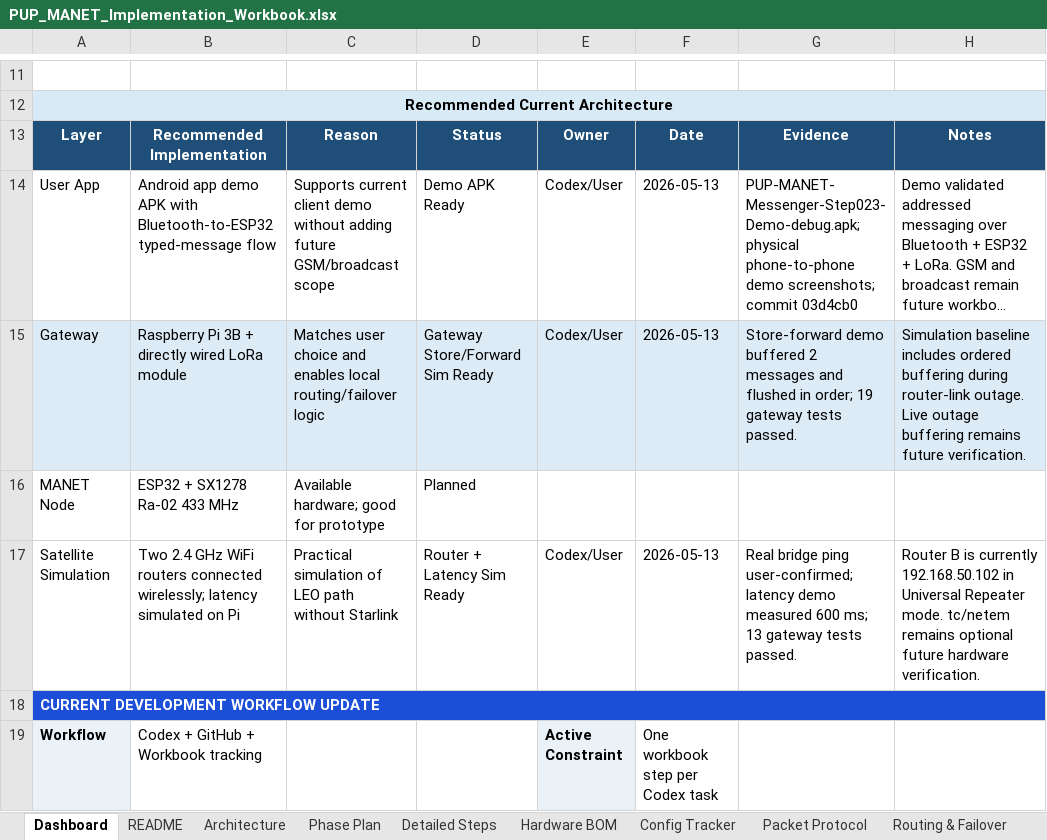
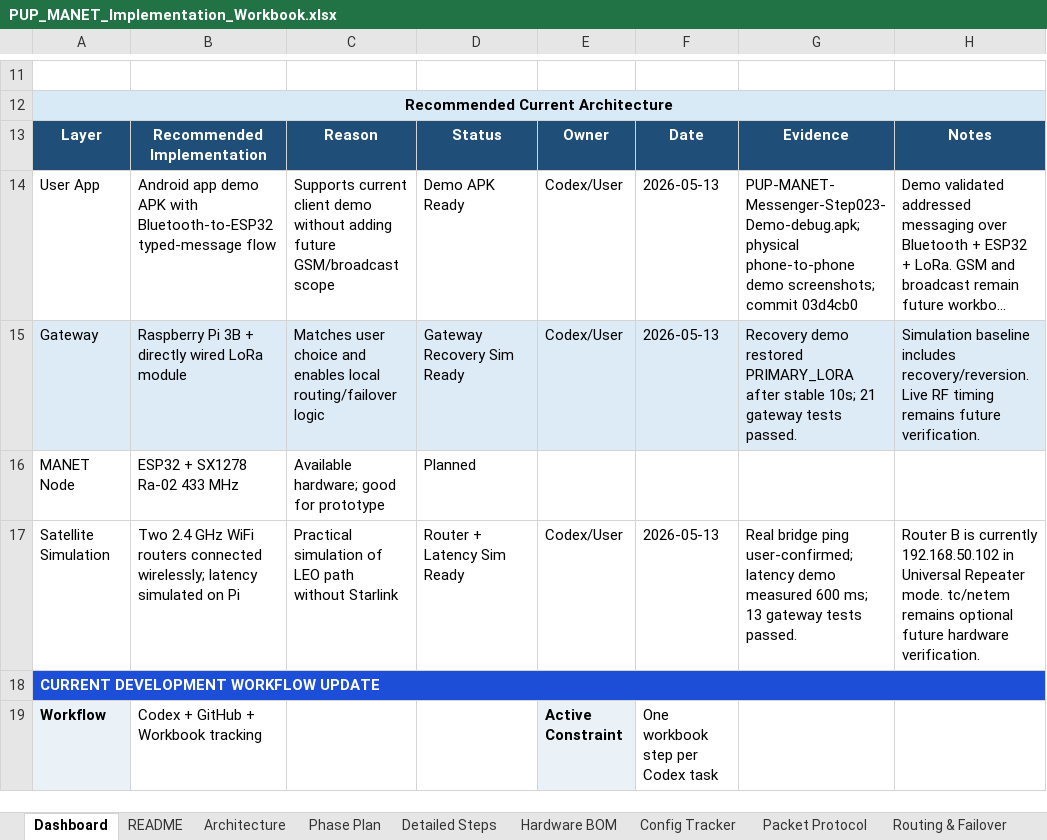
Before and after one commit to pagibetech/pup-manet-emergency-messaging, an Excel workbook: docs/workbook/PUP_MANET_Implementation_Workbook.xlsx, sheet Dashboard, drawn as a sheet; only a part is shown, gaps mark what is left out; long unchanged cells end in …; values as stored, in another font and other column widths than the file's, no borders; the diff names each change by its address in the sheet, - before the commit and + after, or states it on an @@ line.

Commit message:
Add recovery reversion simulation

```diff
--- a/docs/workbook/PUP_MANET_Implementation_Workbook.xlsx (sheet Dashboard)
+++ b/docs/workbook/PUP_MANET_Implementation_Workbook.xlsx (sheet Dashboard)
-D15: Gateway Store/Forward Sim Ready
+D15: Gateway Recovery Sim Ready
-G15: Store-forward demo buffered 2 messages and flushed in order; 19 gateway tests…
+G15: Recovery demo restored PRIMARY_LORA after stable 10s; 21 gateway tests…
-H15: …baseline includes ordered buffering during router-link outage. Live outage buffering remains future…
+H15: …baseline includes recovery/reversion. Live RF timing remains future…
```
Also changed, not shown: sheet Progress Tracker, sheet Detailed Steps, 5 other files.
